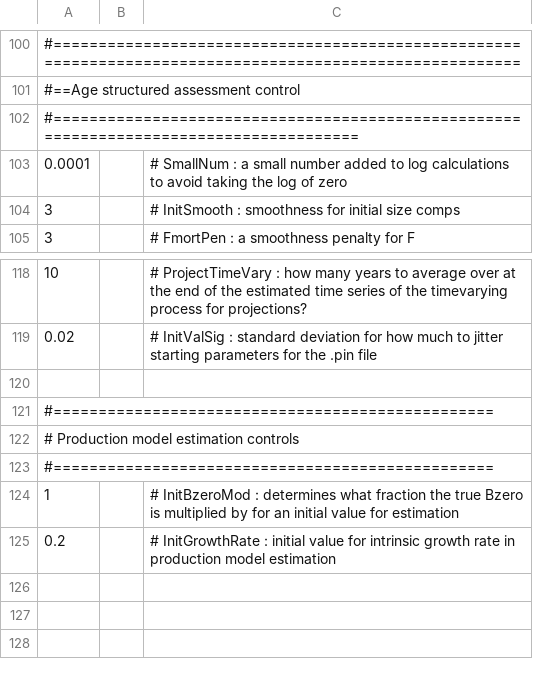
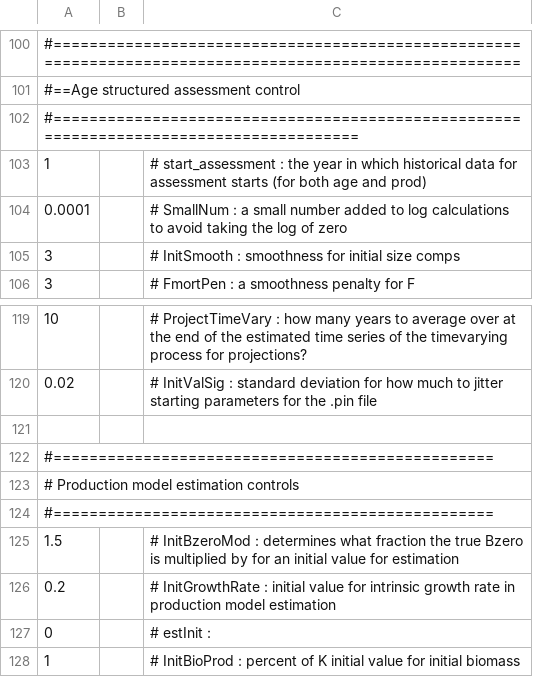
Before and after one commit to szuwalski/GeMS, a CSV file: Cod_1_Production/Cod_LowProd_CTL.csv, drawn as a sheet; only a part is shown, gaps mark what is left out.

```diff
--- a/Cod_1_Production/Cod_LowProd_CTL.csv
+++ b/Cod_1_Production/Cod_LowProd_CTL.csv
@@ -102,2 +102,3 @@
 #=======================================================================================,,
+1,,# start_assessment : the year in which historical data for assessment starts (for both age and prod)
 0.0001,,# SmallNum : a small number added to log calculations to avoid taking the log of zero
@@ -123,3 +124,5 @@
 #=================================================,,
-1,,# InitBzeroMod : determines what fraction the true Bzero is multiplied by for an initial value for estimation
+1.5,,# InitBzeroMod : determines what fraction the true Bzero is multiplied by for an initial value for estimation
 0.2,,# InitGrowthRate : initial value for intrinsic growth rate in production model estimation
+0,,# estInit :
+1,,# InitBioProd : percent of K initial value for initial biomass
```
Also changed, not shown: Cod_1_Production/Cod_Base_CTL/ProdOutputs.csv, Cod_1_Production/Cod_HighProd_CTL.csv, 13 other files.
